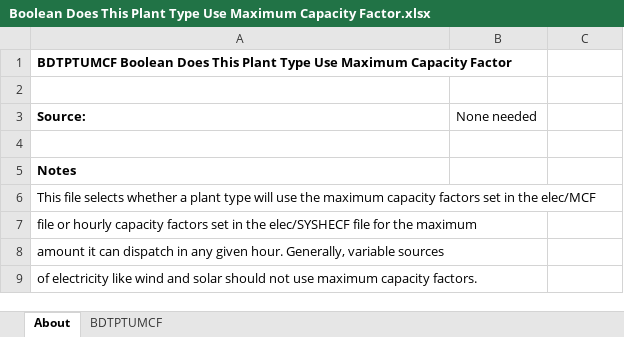
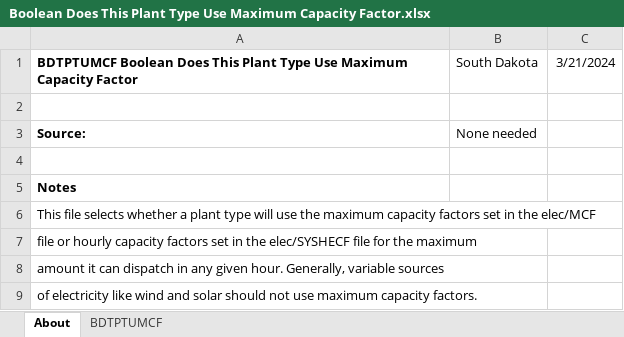
Before and after one commit to EnergyInnovation/eps-southdakota, an Excel workbook: InputData/elec/BDTPTUMCF/Boolean Does This Plant Type Use Maximum Capacity Factor.xlsx, sheet About, drawn as a sheet; values as stored, in another font and other column widths than the file's, no borders; the diff names each change by its address in the sheet, - before the commit and + after, or states it on an @@ line.

```diff
--- a/InputData/elec/BDTPTUMCF/Boolean Does This Plant Type Use Maximum Capacity Factor.xlsx (sheet About)
+++ b/InputData/elec/BDTPTUMCF/Boolean Does This Plant Type Use Maximum Capacity Factor.xlsx (sheet About)
-B1: (empty)
+B1: South Dakota
-C1: (empty)
+C1: 3/21/2024
```
Also changed, not shown: sheet BDTPTUMCF, InputData/elec/CSC/Capacity Supply Curve.xlsx, InputData/fuels/BS/BAU Subsidies.xlsx, 33 other files.
